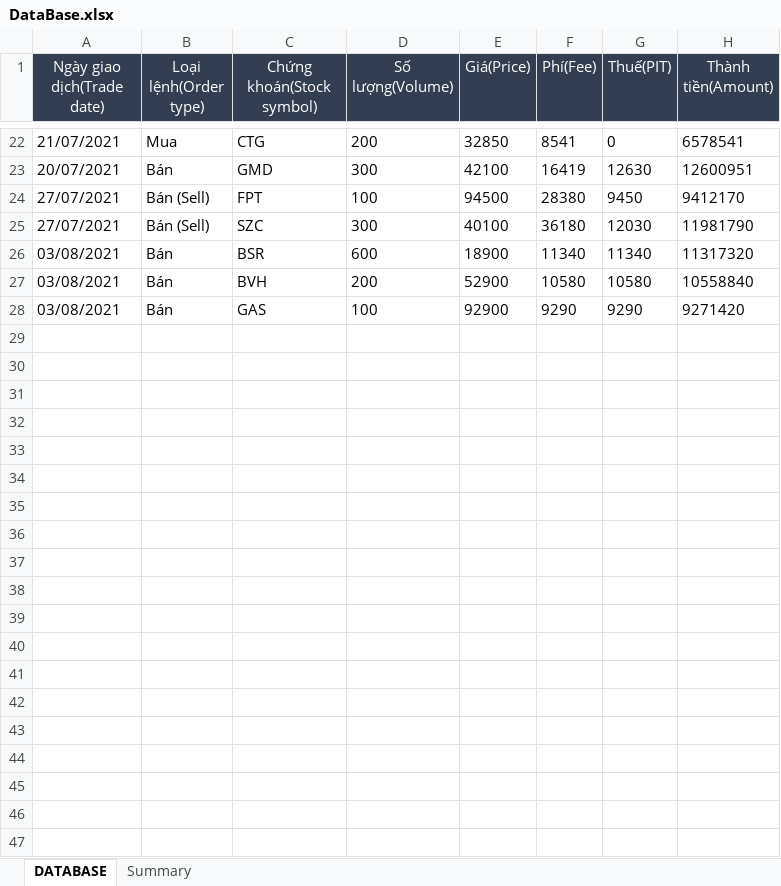
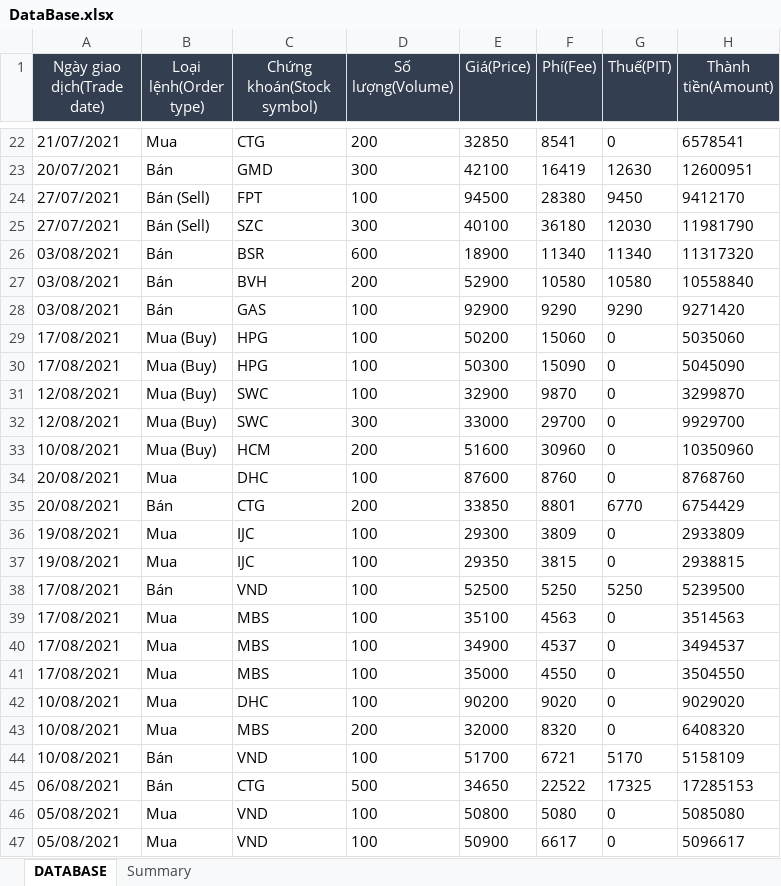
Before and after one commit to takashi92/Uipath, an Excel workbook: MailHandler/Data/DataBase.xlsx, sheet DATABASE, drawn as a sheet; only a part is shown, gaps mark what is left out; values as stored, in another font and other column widths than the file's, no borders; the diff covers the shown part only; the diff names each change by its address in the sheet, - before the commit and + after, or states it on an @@ line.

Commit message:
- Update Data

```diff
--- a/MailHandler/Data/DataBase.xlsx (sheet DATABASE)
+++ b/MailHandler/Data/DataBase.xlsx (sheet DATABASE)
+row 29: 17/08/2021 | Mua (Buy) | HPG | 100 | 50200 | 15060 | 0 | 5035060
+row 30: 17/08/2021 | Mua (Buy) | HPG | 100 | 50300 | 15090 | 0 | 5045090
+row 31: 12/08/2021 | Mua (Buy) | SWC | 100 | 32900 | 9870 | 0 | 3299870
+row 32: 12/08/2021 | Mua (Buy) | SWC | 300 | 33000 | 29700 | 0 | 9929700
+row 33: 10/08/2021 | Mua (Buy) | HCM | 200 | 51600 | 30960 | 0 | 10350960
+row 34: 20/08/2021 | Mua | DHC | 100 | 87600 | 8760 | 0 | 8768760
+row 35: 20/08/2021 | Bán | CTG | 200 | 33850 | 8801 | 6770 | 6754429
+row 36: 19/08/2021 | Mua | IJC | 100 | 29300 | 3809 | 0 | 2933809
+row 37: 19/08/2021 | Mua | IJC | 100 | 29350 | 3815 | 0 | 2938815
+row 38: 17/08/2021 | Bán | VND | 100 | 52500 | 5250 | 5250 | 5239500
+row 39: 17/08/2021 | Mua | MBS | 100 | 35100 | 4563 | 0 | 3514563
+row 40: 17/08/2021 | Mua | MBS | 100 | 34900 | 4537 | 0 | 3494537
+row 41: 17/08/2021 | Mua | MBS | 100 | 35000 | 4550 | 0 | 3504550
+row 42: 10/08/2021 | Mua | DHC | 100 | 90200 | 9020 | 0 | 9029020
+row 43: 10/08/2021 | Mua | MBS | 200 | 32000 | 8320 | 0 | 6408320
+row 44: 10/08/2021 | Bán | VND | 100 | 51700 | 6721 | 5170 | 5158109
+row 45: 06/08/2021 | Bán | CTG | 500 | 34650 | 22522 | 17325 | 17285153
+row 46: 05/08/2021 | Mua | VND | 100 | 50800 | 5080 | 0 | 5085080
+row 47: 05/08/2021 | Mua | VND | 100 | 50900 | 6617 | 0 | 5096617
```
Also changed, not shown: 18 added rows elsewhere in this sheet, sheet Summary, hidden cells, 1 other file.
